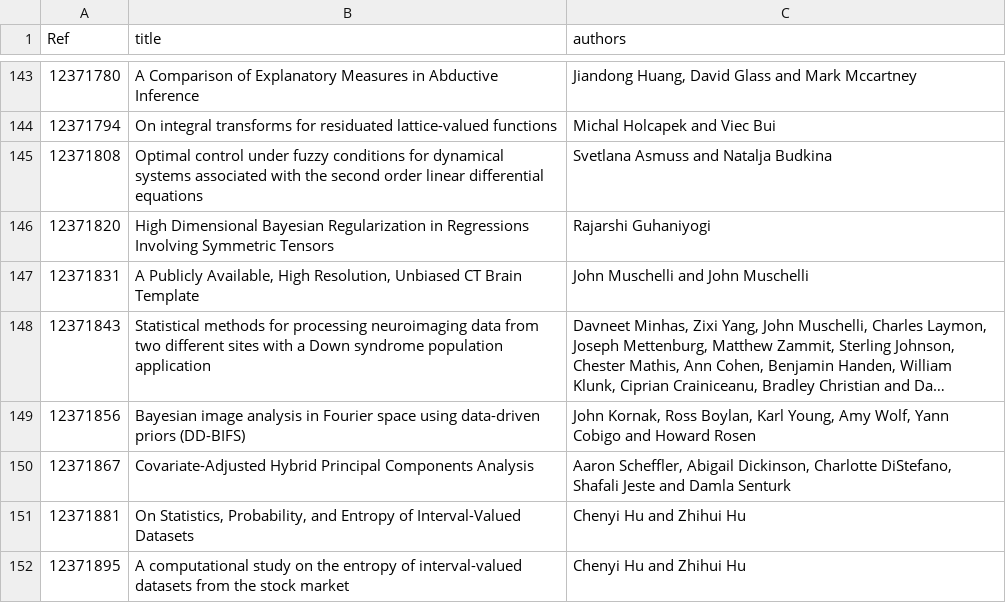
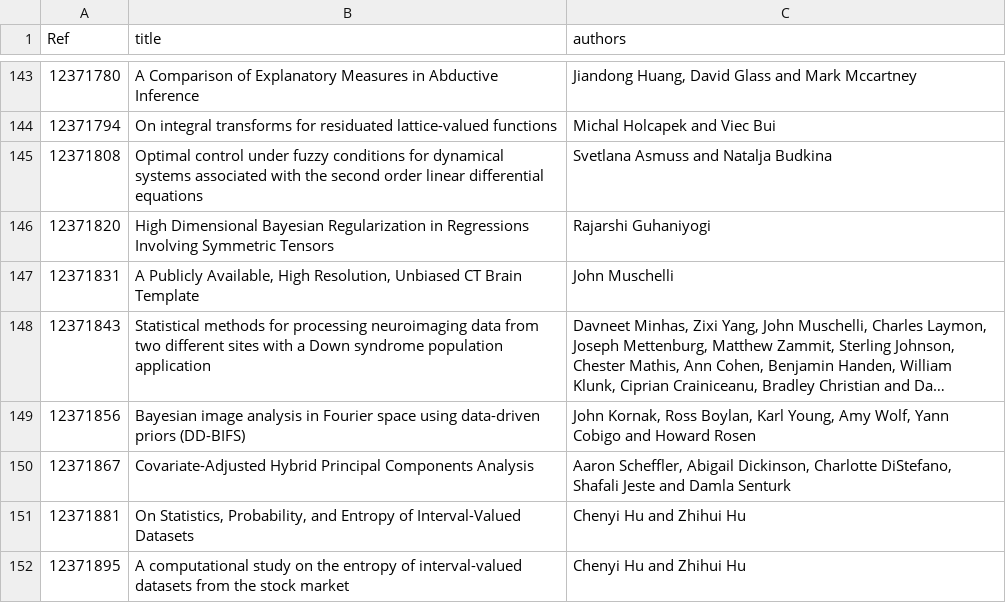
Before and after one commit to fmmb/IPMU2020-booklet, a TSV file: metadata/toc.tsv, drawn as a sheet; only a part is shown, gaps mark what is left out; long unchanged cells end in …; the diff names each change by its address in the sheet, - before the commit and + after, or states it on an @@ line.

```diff
--- a/metadata/toc.tsv
+++ b/metadata/toc.tsv
-C147 (authors): John Muschelli and John Muschelli
+C147 (authors): John Muschelli
```
Also changed, not shown: 3 other files.
